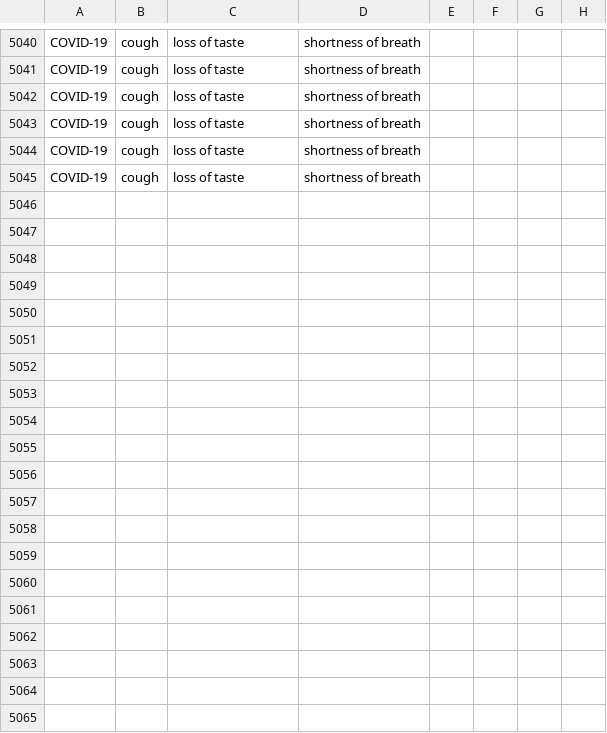
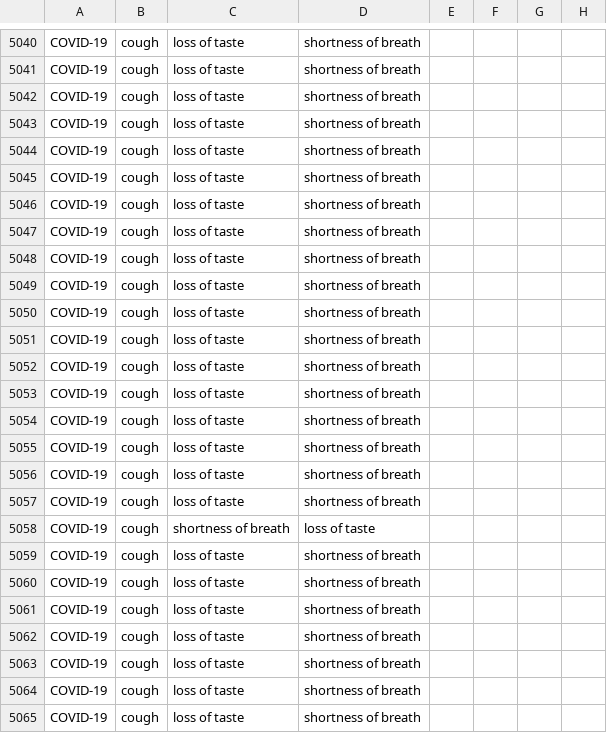
Before and after one commit to fatpat314/KAN, a CSV file: updated_symptoms_and_disease.csv, drawn as a sheet; only a part is shown, gaps mark what is left out; rows hold the shown columns only; the diff covers the shown part only; the diff names each change by its address in the sheet, - before the commit and + after, or states it on an @@ line.

```diff
--- a/updated_symptoms_and_disease.csv
+++ b/updated_symptoms_and_disease.csv
+row 5046: COVID-19 | cough | loss of taste | shortness of breath
+row 5047: COVID-19 | cough | loss of taste | shortness of breath
+row 5048: COVID-19 | cough | loss of taste | shortness of breath
+row 5049: COVID-19 | cough | loss of taste | shortness of breath
+row 5050: COVID-19 | cough | loss of taste | shortness of breath
+row 5051: COVID-19 | cough | loss of taste | shortness of breath
+row 5052: COVID-19 | cough | loss of taste | shortness of breath
+row 5053: COVID-19 | cough | loss of taste | shortness of breath
+row 5054: COVID-19 | cough | loss of taste | shortness of breath
+row 5055: COVID-19 | cough | loss of taste | shortness of breath
+row 5056: COVID-19 | cough | loss of taste | shortness of breath
+row 5057: COVID-19 | cough | loss of taste | shortness of breath
+row 5058: COVID-19 | cough | shortness of breath | loss of taste
+row 5059: COVID-19 | cough | loss of taste | shortness of breath
+row 5060: COVID-19 | cough | loss of taste | shortness of breath
+row 5061: COVID-19 | cough | loss of taste | shortness of breath
+row 5062: COVID-19 | cough | loss of taste | shortness of breath
+row 5063: COVID-19 | cough | loss of taste | shortness of breath
+row 5064: COVID-19 | cough | loss of taste | shortness of breath
+row 5065: COVID-19 | cough | loss of taste | shortness of breath
```
Also changed, not shown: 29 added rows elsewhere in this file, 1 other file.
